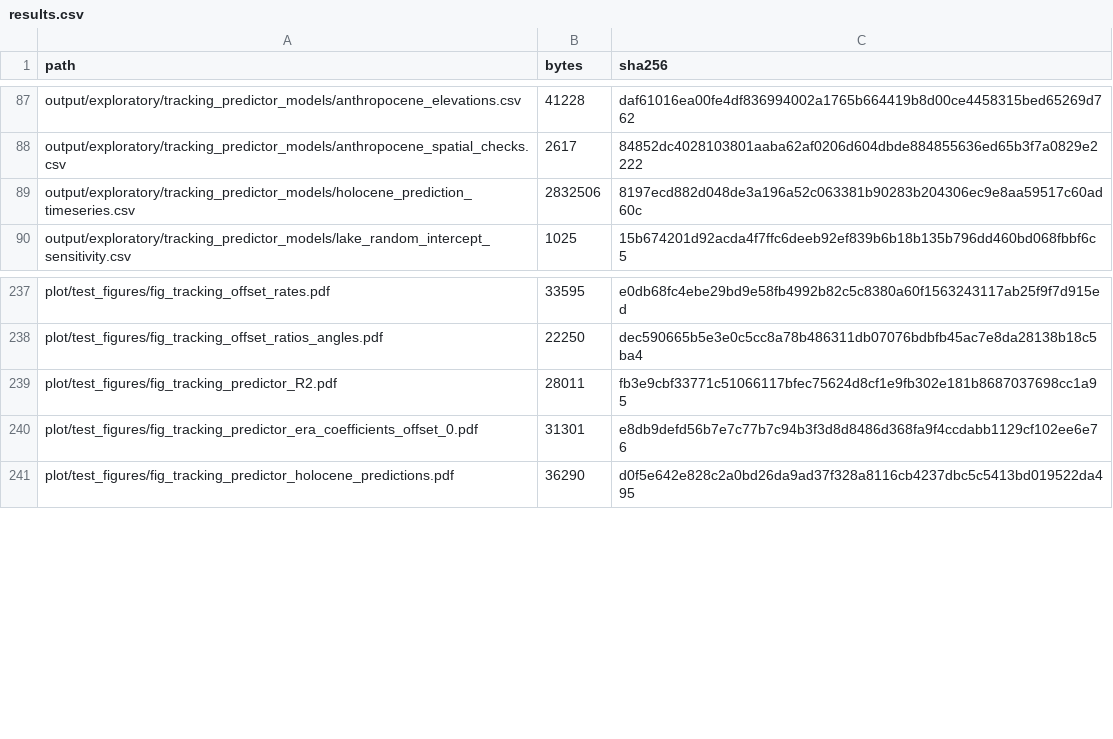
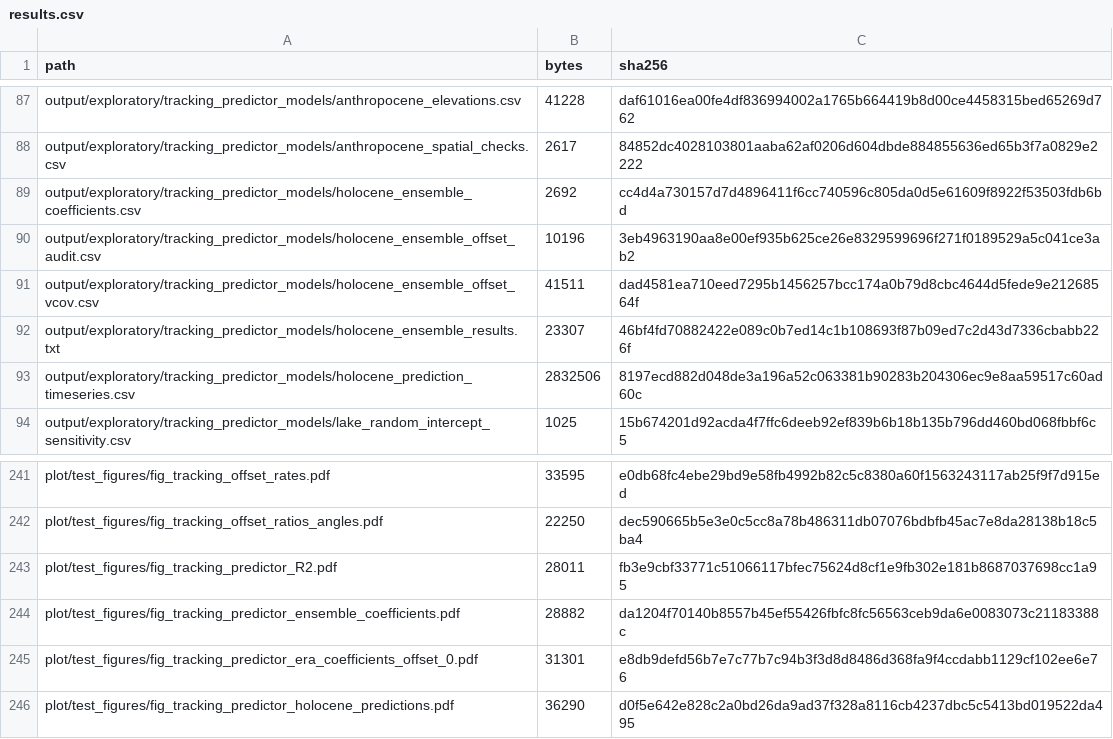
Before and after one commit to billurbektas/PaleoACES, a CSV file: docs/assets/analysis/results.csv, drawn as a sheet; only a part is shown, gaps mark what is left out.

```diff
--- a/docs/assets/analysis/results.csv
+++ b/docs/assets/analysis/results.csv
@@ -88,2 +88,6 @@ output/exploratory/tracking_predictor_models/anthropocene_elevations.csv,41228,d
 output/exploratory/tracking_predictor_models/anthropocene_spatial_checks.csv,2617,84852dc4028103801aaba62af0206d604dbde884855636ed65b3f7a0829e2222
+output/exploratory/tracking_predictor_models/holocene_ensemble_coefficients.csv,2692,cc4d4a730157d7d4896411f6cc740596c805da0d5e61609f8922f53503fdb6bd
+output/exploratory/tracking_predictor_models/holocene_ensemble_offset_audit.csv,10196,3eb4963190aa8e00ef935b625ce26e8329599696f271f0189529a5c041ce3ab2
+output/exploratory/tracking_predictor_models/holocene_ensemble_offset_vcov.csv,41511,dad4581ea710eed7295b1456257bcc174a0b79d8cbc4644d5fede9e21268564f
+output/exploratory/tracking_predictor_models/holocene_ensemble_results.txt,23307,46bf4fd70882422e089c0b7ed14c1b108693f87b09ed7c2d43d7336cbabb226f
 output/exploratory/tracking_predictor_models/holocene_prediction_timeseries.csv,2832506,8197ecd882d048de3a196a52c063381b90283b204306ec9e8aa59517c60ad60c
@@ -239,2 +243,3 @@ plot/test_figures/fig_tracking_offset_ratios_angles.pdf,22250,dec590665b5e3e0c5c
 plot/test_figures/fig_tracking_predictor_R2.pdf,28011,fb3e9cbf33771c51066117bfec75624d8cf1e9fb302e181b8687037698cc1a95
+plot/test_figures/fig_tracking_predictor_ensemble_coefficients.pdf,28882,da1204f70140b8557b45ef55426fbfc8fc56563ceb9da6e0083073c21183388c
 plot/test_figures/fig_tracking_predictor_era_coefficients_offset_0.pdf,31301,e8db9defd56b7e7c77b7c94b3f3d8d8486d368fa9f4ccdabb1129cf102ee6e76
```
Also changed, not shown: docs/assets/analysis/artifacts.csv, docs/assets/analysis/inputs.csv, 23 other files.
